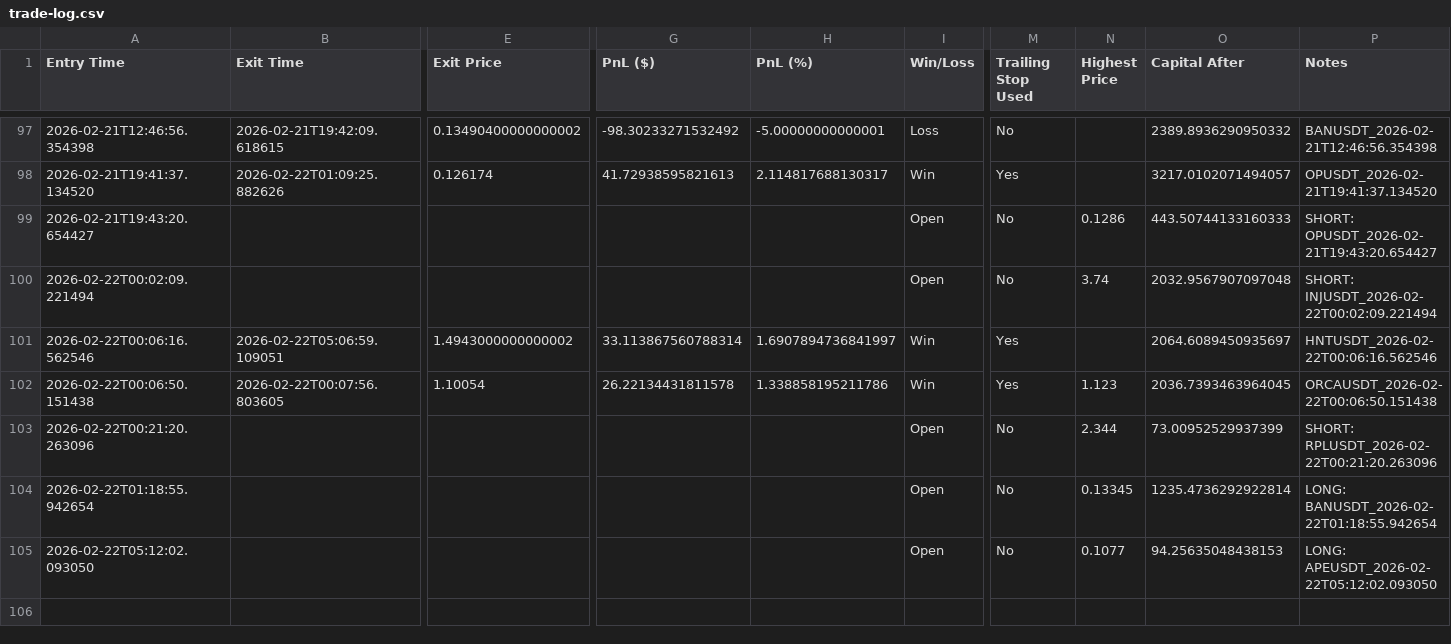
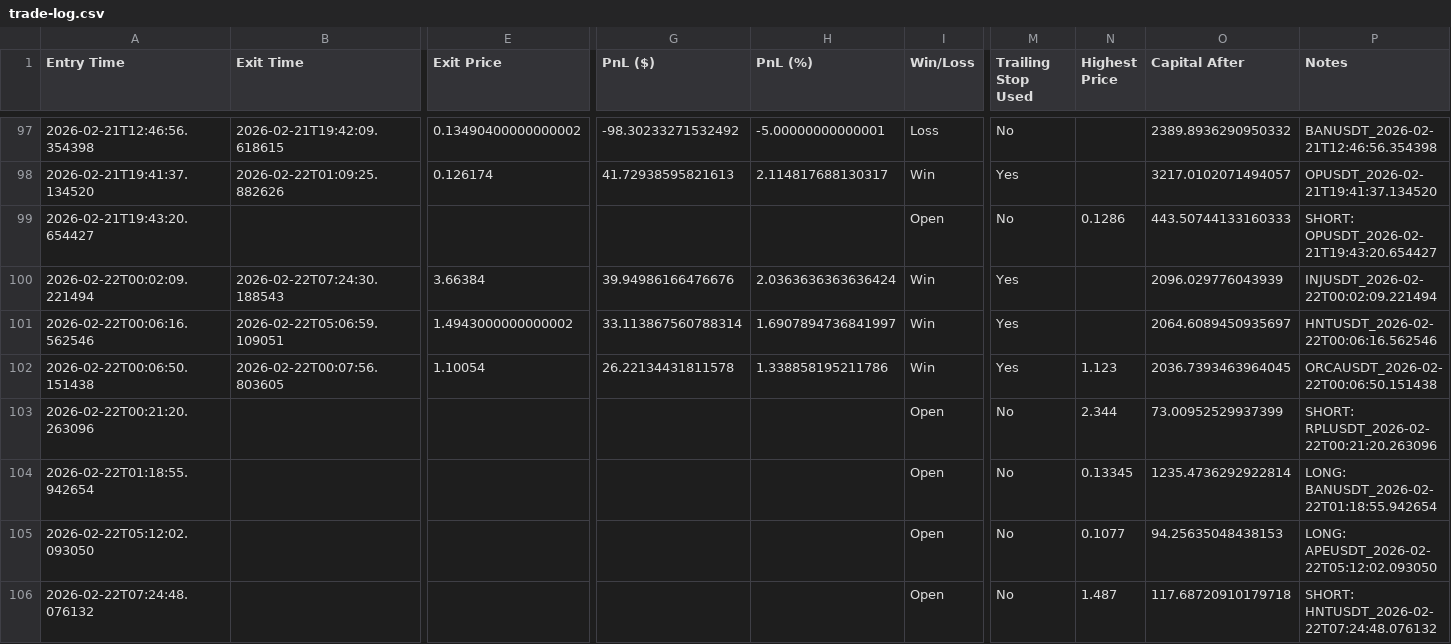
Before and after one commit to nick353/Clawdbot-save, a CSV file: data/trade-log.csv, drawn as a sheet; only a part is shown, gaps mark what is left out; rows hold the shown columns only; the diff covers the shown part only; the diff names each change by its address in the sheet, - before the commit and + after, or states it on an @@ line.

```diff
--- a/data/trade-log.csv
+++ b/data/trade-log.csv
-B100 (Exit Time): (empty)
+B100 (Exit Time): 2026-02-22T07:24:30.188543
-E100 (Exit Price): (empty)
+E100 (Exit Price): 3.66384
-G100 (PnL ($)): (empty)
+G100 (PnL ($)): 39.94986166476676
-H100 (PnL (%)): (empty)
+H100 (PnL (%)): 2.0363636363636424
-I100 (Win/Loss): Open
+I100 (Win/Loss): Win
-M100 (Trailing Stop Used): No
+M100 (Trailing Stop Used): Yes
-N100 (Highest Price): 3.74
+N100 (Highest Price): (empty)
-O100 (Capital After): 2032.9567907097048
+O100 (Capital After): 2096.029776043939
-P100 (Notes): SHORT: INJUSDT_2026-02-22T00:02:09.221494
+P100 (Notes): INJUSDT_2026-02-22T00:02:09.221494
+row 106: 2026-02-22T07:24:48.076132 |  |  |  |  | Open | No | 1.487 | 117.68720910179718 | SHORT: HNTUSDT_2026-02-22T07:24:48.076132
```
Also changed, not shown: 2 edited cells elsewhere in this file, 17 other files.
